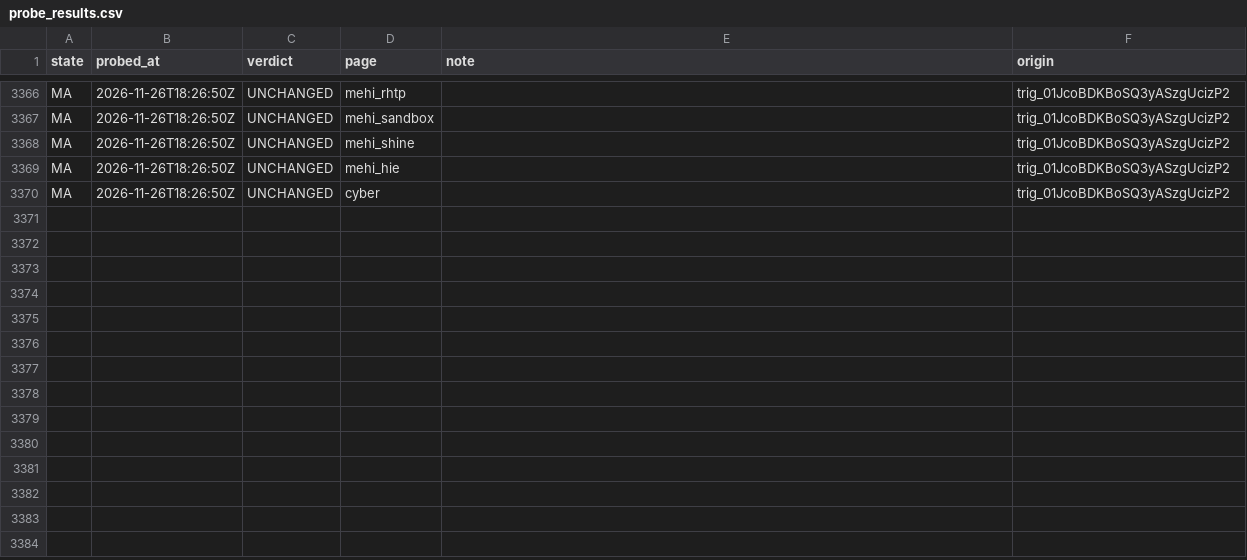
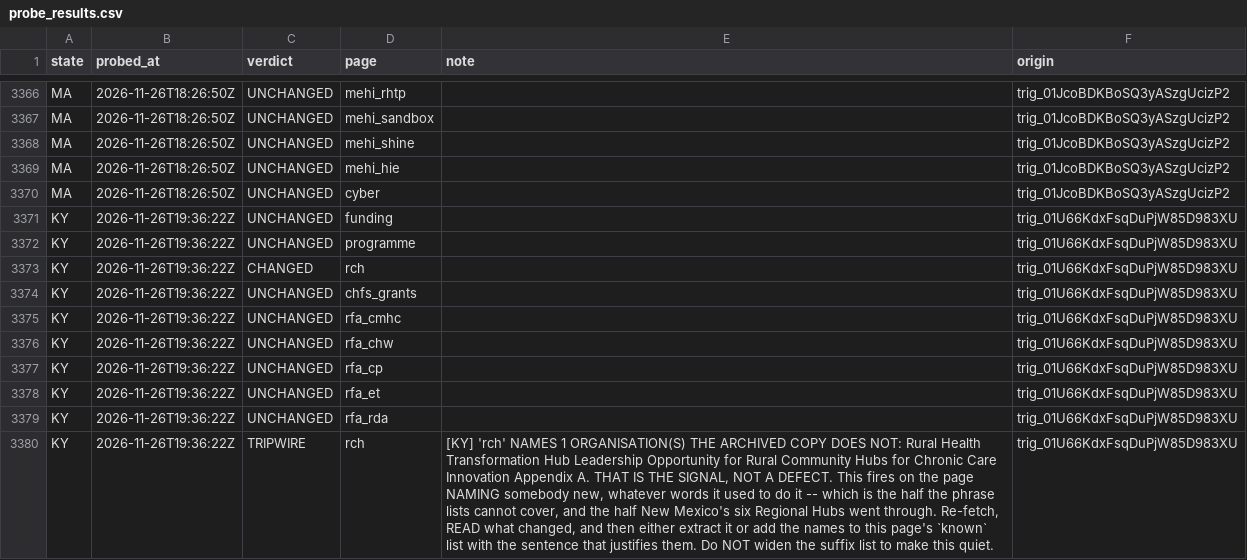
Before and after one commit to INicchitta12/RHTP_Tracker, a CSV file: logs/probe_results.csv, drawn as a sheet; only a part is shown, gaps mark what is left out; the diff names each change by its address in the sheet, - before the commit and + after, or states it on an @@ line.

```diff
--- a/logs/probe_results.csv
+++ b/logs/probe_results.csv
+row 3371: KY | 2026-11-26T19:36:22Z | UNCHANGED | funding |  | trig_01U66KdxFsqDuPjW85D983XU
+row 3372: KY | 2026-11-26T19:36:22Z | UNCHANGED | programme |  | trig_01U66KdxFsqDuPjW85D983XU
+row 3373: KY | 2026-11-26T19:36:22Z | CHANGED | rch |  | trig_01U66KdxFsqDuPjW85D983XU
+row 3374: KY | 2026-11-26T19:36:22Z | UNCHANGED | chfs_grants |  | trig_01U66KdxFsqDuPjW85D983XU
+row 3375: KY | 2026-11-26T19:36:22Z | UNCHANGED | rfa_cmhc |  | trig_01U66KdxFsqDuPjW85D983XU
+row 3376: KY | 2026-11-26T19:36:22Z | UNCHANGED | rfa_chw |  | trig_01U66KdxFsqDuPjW85D983XU
+row 3377: KY | 2026-11-26T19:36:22Z | UNCHANGED | rfa_cp |  | trig_01U66KdxFsqDuPjW85D983XU
+row 3378: KY | 2026-11-26T19:36:22Z | UNCHANGED | rfa_et |  | trig_01U66KdxFsqDuPjW85D983XU
+row 3379: KY | 2026-11-26T19:36:22Z | UNCHANGED | rfa_rda |  | trig_01U66KdxFsqDuPjW85D983XU
+row 3380: KY | 2026-11-26T19:36:22Z | TRIPWIRE | rch | [KY] 'rch' NAMES 1 ORGANISATION(S) THE ARCHIVED COPY DOES NOT: Rural Health Transformation Hub Leadership Opportunity for Rural Community Hubs for Chronic Care Innovation Appendix A. THAT IS THE SIGNAL, NOT A DEFECT. This fires on the page NAMING somebody new, whatever words it used to do it -- which is the half the phrase lists cannot cover, and the half New Mexico's six Regional Hubs went through. Re-fetch, READ what changed, and then either extract it or add the names to this page's `known` list with the sentence that justifies them. Do NOT widen the suffix list to make this quiet. | trig_01U66KdxFsqDuPjW85D983XU
```
